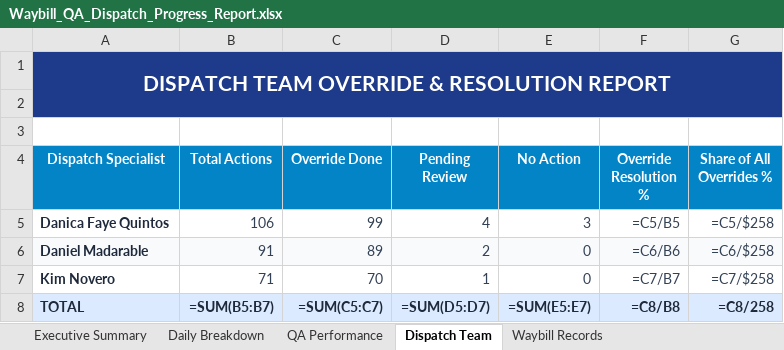
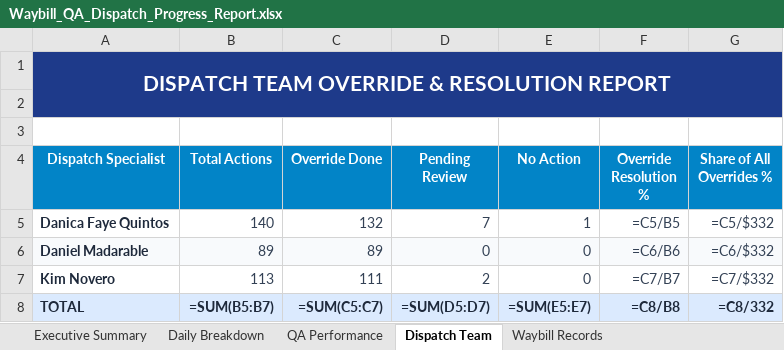
Before and after one commit to arabella04/waybill-qa-dashboard, an Excel workbook: Waybill_QA_Dispatch_Progress_Report.xlsx, sheet Dispatch Team, drawn as a sheet; values as stored, in another font and other column widths than the file's, no borders; formulas without a stored value are shown as written; the diff names each change by its address in the sheet, - before the commit and + after, or states it on an @@ line.

Commit message:
Add multi-date selection in custom report and specialist trend line graphs for QA and Dispatch

```diff
--- a/Waybill_QA_Dispatch_Progress_Report.xlsx (sheet Dispatch Team)
+++ b/Waybill_QA_Dispatch_Progress_Report.xlsx (sheet Dispatch Team)
-B5 (Total Actions): 106
+B5 (Total Actions): 140
-C5 (Override Done): 99
+C5 (Override Done): 132
-D5 (Pending Review): 4
+D5 (Pending Review): 7
-E5 (No Action): 3
+E5 (No Action): 1
-G5 (Share of All Overrides %): =C5/$258
+G5 (Share of All Overrides %): =C5/$332
-B6 (Total Actions): 91
+B6 (Total Actions): 89
-D6 (Pending Review): 2
+D6 (Pending Review): 0
-G6 (Share of All Overrides %): =C6/$258
+G6 (Share of All Overrides %): =C6/$332
-B7 (Total Actions): 71
+B7 (Total Actions): 113
-C7 (Override Done): 70
+C7 (Override Done): 111
-D7 (Pending Review): 1
+D7 (Pending Review): 2
-G7 (Share of All Overrides %): =C7/$258
+G7 (Share of All Overrides %): =C7/$332
-G8 (Share of All Overrides %): =C8/258
+G8 (Share of All Overrides %): =C8/332
```
Also changed, not shown: sheet Waybill Records, sheet Daily Breakdown, sheet QA Performance, sheet Executive Summary, 6 other files.
